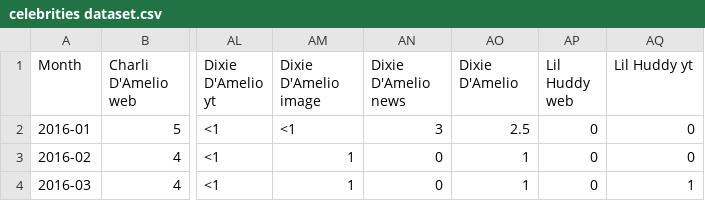
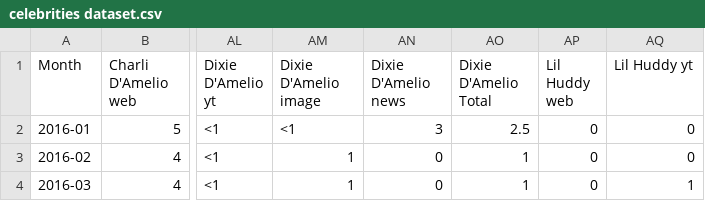
Before and after one commit to nikodemadamski/FYP, a CSV file: celebrities dataset.csv, drawn as a sheet; only a part is shown, gaps mark what is left out; the diff names each change by its address in the sheet, - before the commit and + after, or states it on an @@ line.

Commit message:
Update celebrities dataset.csv

```diff
--- a/celebrities dataset.csv
+++ b/celebrities dataset.csv
-AO1: Dixie D'Amelio
+AO1: Dixie D'Amelio Total
```
